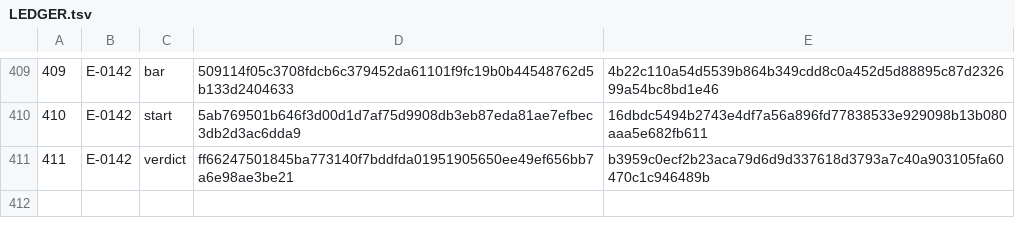
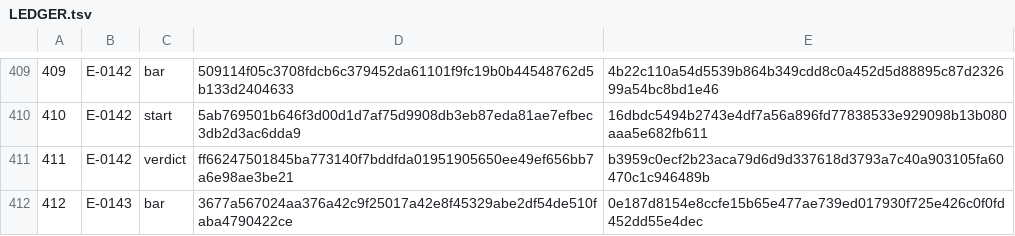
Before and after one commit to Aefinity-AI/cis2-spec, a TSV file: ledger/LEDGER.tsv, drawn as a sheet; only a part is shown, gaps mark what is left out; the diff names each change by its address in the sheet, - before the commit and + after, or states it on an @@ line.

```diff
--- a/ledger/LEDGER.tsv
+++ b/ledger/LEDGER.tsv
+row 412: 412 | E-0143 | bar | 3677a567024aa376a42c9f25017a42e8f45329abe2df54de510faba4790422ce | 0e187d8154e8ccfe15b65e477ae739ed017930f725e426c0f0fd452dd55e4dec
```
Also changed, not shown: 2 other files.
